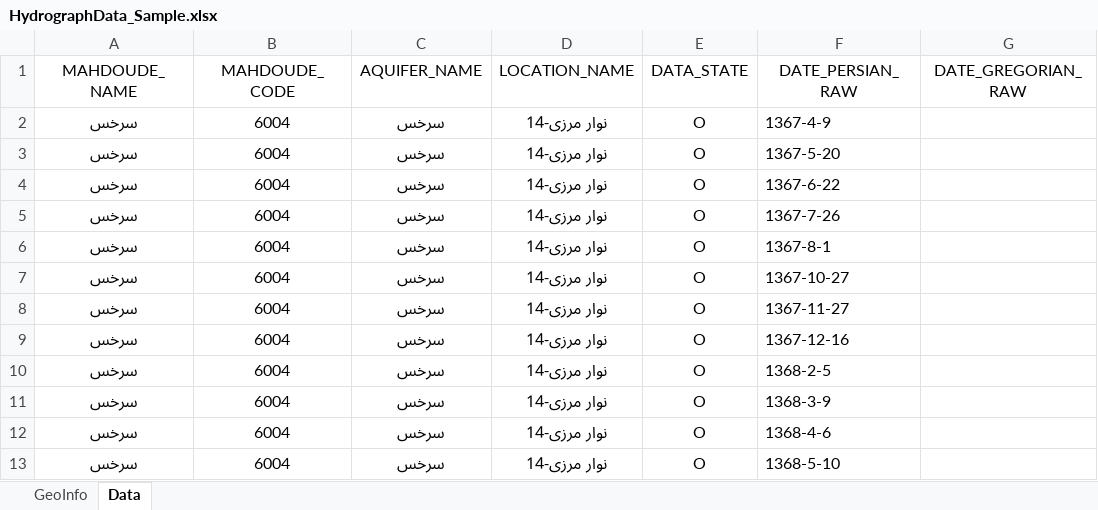
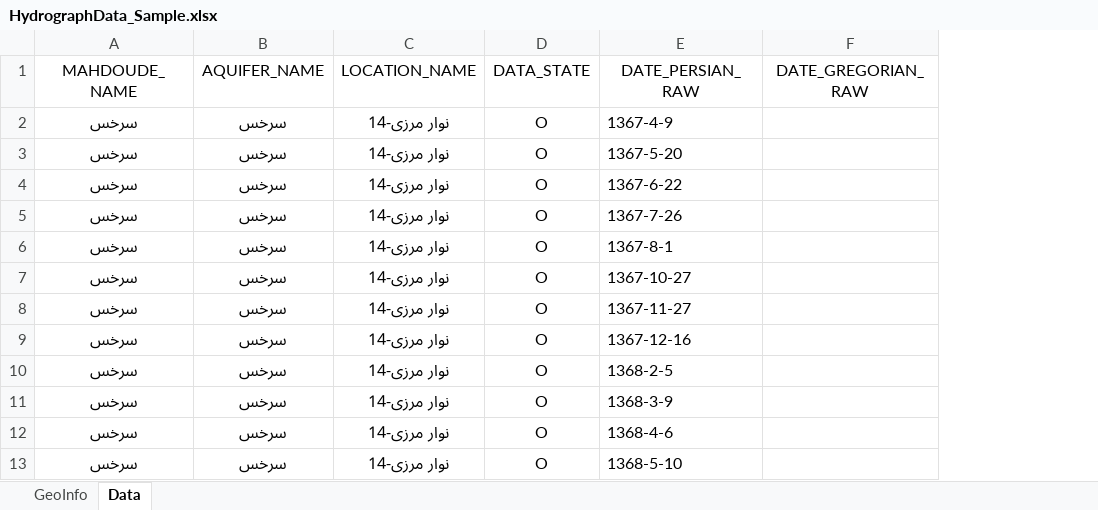
Before and after one commit to shirazipooya/KHRW-DASHBOARD, an Excel workbook: Assets/Files/Groundwater/HydrographData_Sample.xlsx, sheet Data, drawn as a sheet; only a part is shown; values as stored, in another font and other column widths than the file's, no borders; table styles not drawn; the diff names each change by its address in the sheet, - before the commit and + after, or states it on an @@ line.

```diff
--- a/Assets/Files/Groundwater/HydrographData_Sample.xlsx (sheet Data)
+++ b/Assets/Files/Groundwater/HydrographData_Sample.xlsx (sheet Data)
-column B (MAHDOUDE_CODE), rows 2-13: all 6004
```
Also changed, not shown: Assets/Files/Groundwater/HydrographData_Template.xlsx, 27 other files.
